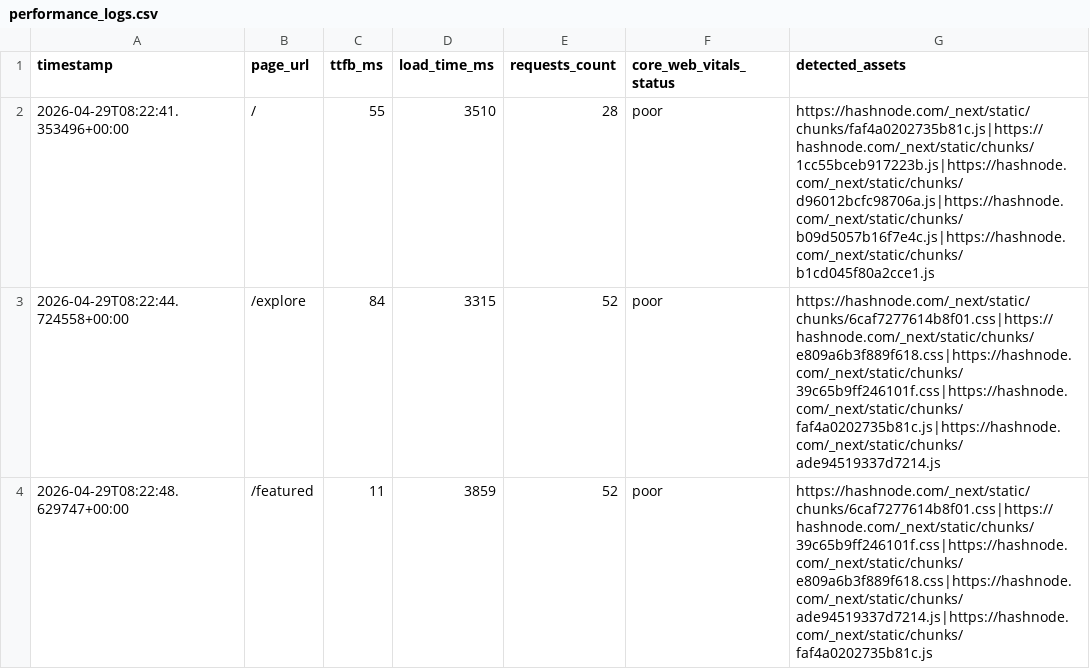
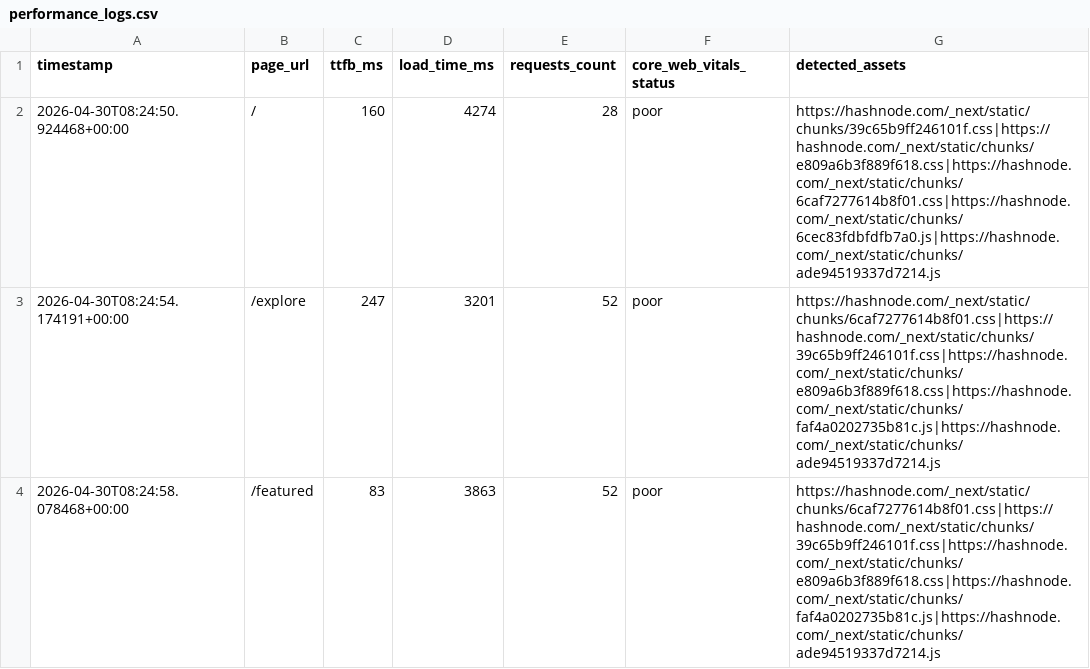
Before and after one commit to Niswan028/ai_ops_workflow_governor, a CSV file: data/performance_logs.csv, drawn as a sheet.

```diff
--- a/data/performance_logs.csv
+++ b/data/performance_logs.csv
@@ -1,4 +1,4 @@
 timestamp,page_url,ttfb_ms,load_time_ms,requests_count,core_web_vitals_status,detected_assets
-2026-04-29T08:22:41.353496+00:00,/,55,3510,28,poor,https://hashnode.com/_next/static/chunks/faf4a0202735b81c.js|https://hashnode.com/_next/static/chunks/1cc55bceb917223b.js|https://hashnode.com/_next/static/chunks/d96012bcfc98706a.js|https://hashnode.com/_next/static/chunks/b09d5057b16f7e4c.js|https://hashnode.com/_next/static/chunks/b1cd045f80a2cce1.js
-2026-04-29T08:22:44.724558+00:00,/explore,84,3315,52,poor,https://hashnode.com/_next/static/chunks/6caf7277614b8f01.css|https://hashnode.com/_next/static/chunks/e809a6b3f889f618.css|https://hashnode.com/_next/static/chunks/39c65b9ff246101f.css|https://hashnode.com/_next/static/chunks/faf4a0202735b81c.js|https://hashnode.com/_next/static/chunks/ade94519337d7214.js
-2026-04-29T08:22:48.629747+00:00,/featured,11,3859,52,poor,https://hashnode.com/_next/static/chunks/6caf7277614b8f01.css|https://hashnode.com/_next/static/chunks/39c65b9ff246101f.css|https://hashnode.com/_next/static/chunks/e809a6b3f889f618.css|https://hashnode.com/_next/static/chunks/ade94519337d7214.js|https://hashnode.com/_next/static/chunks/faf4a0202735b81c.js
+2026-04-30T08:24:50.924468+00:00,/,160,4274,28,poor,https://hashnode.com/_next/static/chunks/39c65b9ff246101f.css|https://hashnode.com/_next/static/chunks/e809a6b3f889f618.css|https://hashnode.com/_next/static/chunks/6caf7277614b8f01.css|https://hashnode.com/_next/static/chunks/6cec83fdbfdfb7a0.js|https://hashnode.com/_next/static/chunks/ade94519337d7214.js
+2026-04-30T08:24:54.174191+00:00,/explore,247,3201,52,poor,https://hashnode.com/_next/static/chunks/6caf7277614b8f01.css|https://hashnode.com/_next/static/chunks/39c65b9ff246101f.css|https://hashnode.com/_next/static/chunks/e809a6b3f889f618.css|https://hashnode.com/_next/static/chunks/faf4a0202735b81c.js|https://hashnode.com/_next/static/chunks/ade94519337d7214.js
+2026-04-30T08:24:58.078468+00:00,/featured,83,3863,52,poor,https://hashnode.com/_next/static/chunks/6caf7277614b8f01.css|https://hashnode.com/_next/static/chunks/39c65b9ff246101f.css|https://hashnode.com/_next/static/chunks/e809a6b3f889f618.css|https://hashnode.com/_next/static/chunks/faf4a0202735b81c.js|https://hashnode.com/_next/static/chunks/ade94519337d7214.js
```
Also changed, not shown: data/performance_logs_history.csv, 3 other files.
